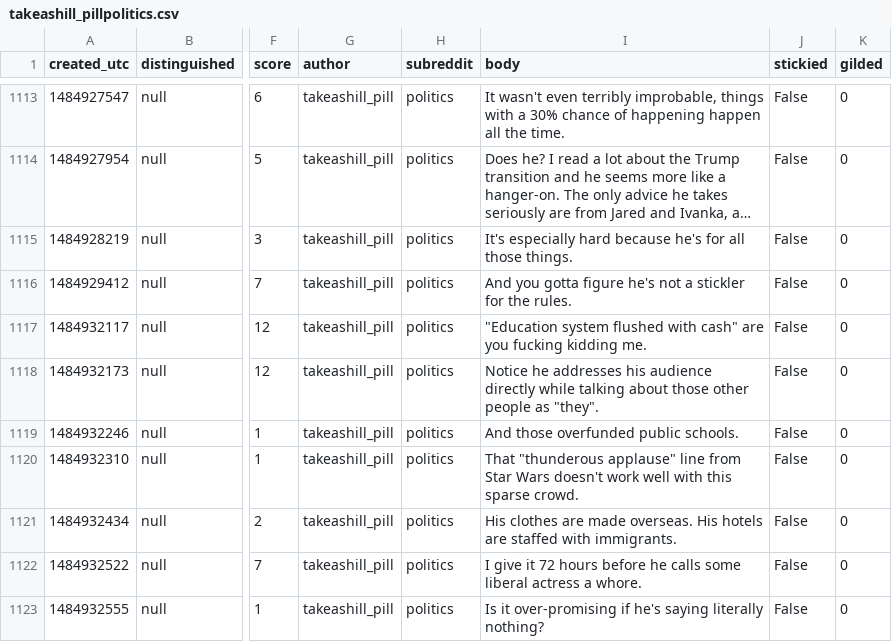
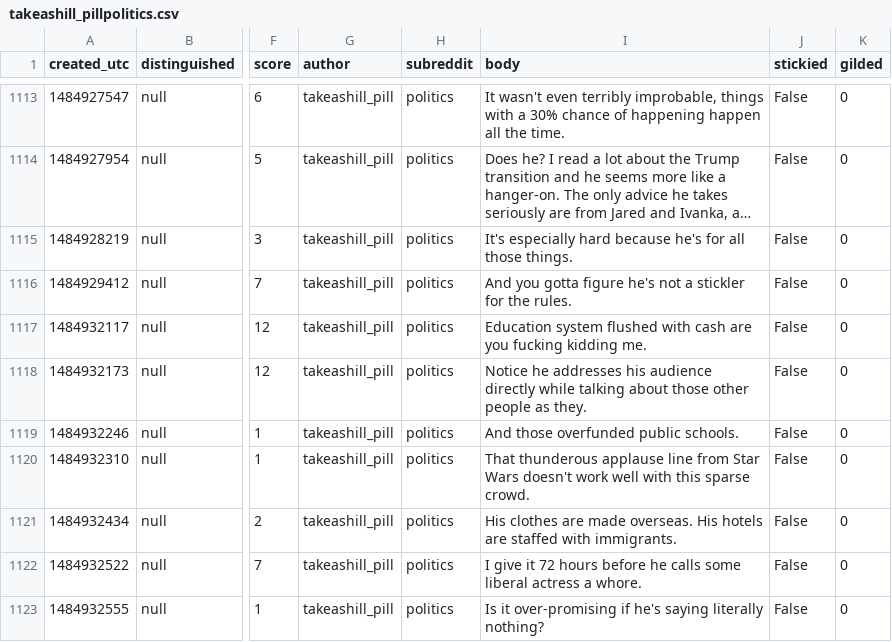
Before and after one commit to dejesusroy/CSCI4502project, a CSV file: the users/takeashill_pillpolitics.csv, drawn as a sheet; only a part is shown, gaps mark what is left out; long unchanged cells end in …; the diff covers the shown part only; the diff names each change by its address in the sheet, - before the commit and + after, or states it on an @@ line.

```diff
--- a/the users/takeashill_pillpolitics.csv
+++ b/the users/takeashill_pillpolitics.csv
-I1117 (body): "Education system flushed with cash" are you…
+I1117 (body): Education system flushed with cash are you…
-I1118 (body): …people as "they".
+I1118 (body): …people as they.
-I1120 (body): That "thunderous applause" line from…
+I1120 (body): That thunderous applause line from…
```
Also changed, not shown: 128 edited cells elsewhere in this file, the users/kiarra33politics.csv.
